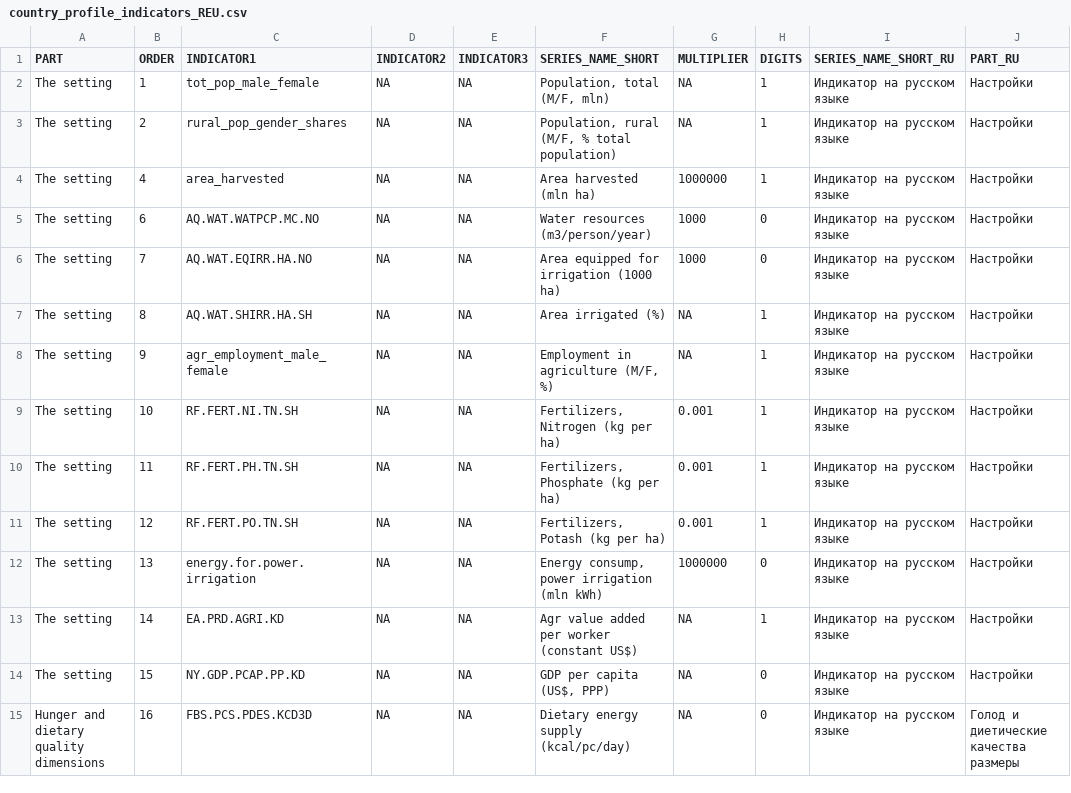
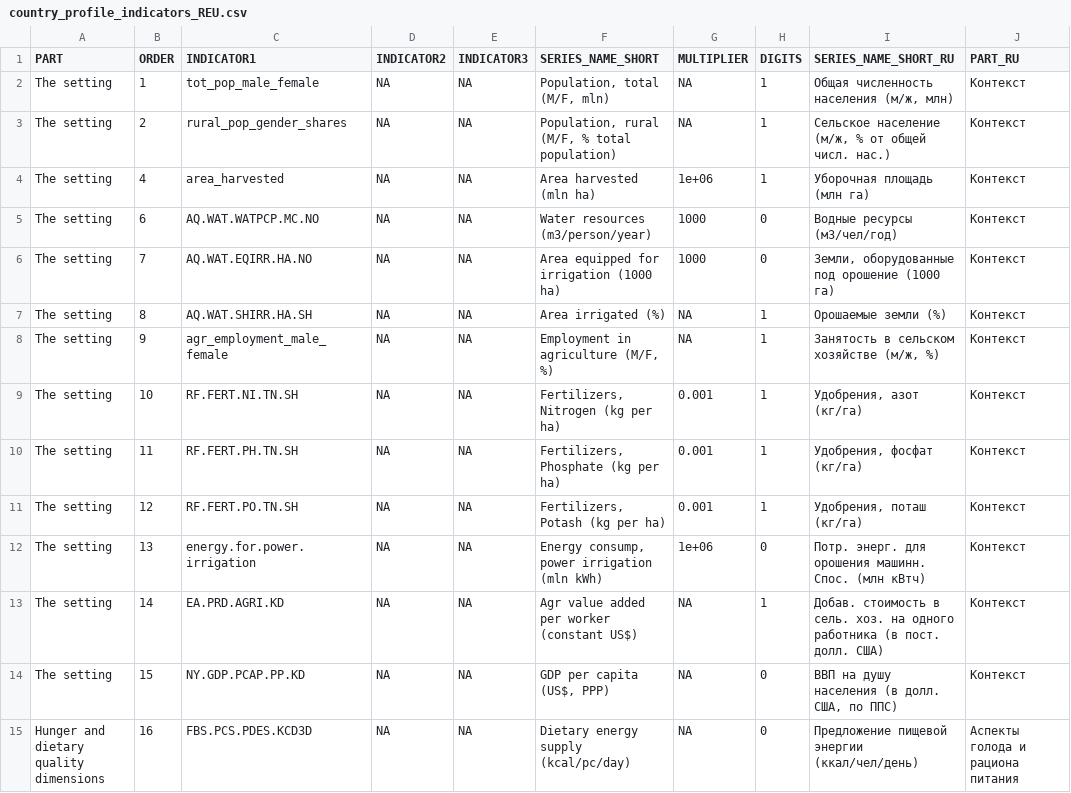
Before and after one commit to UNFAOstatistics/pocketbook, a CSV file: input/data/country_profile_indicators_REU.csv, drawn as a sheet; only a part is shown; the diff covers the shown part only.

Commit message:
REU rus translation - country profile indicators

```diff
--- a/input/data/country_profile_indicators_REU.csv
+++ b/input/data/country_profile_indicators_REU.csv
@@ -1,15 +1,15 @@
 "PART","ORDER","INDICATOR1","INDICATOR2","INDICATOR3","SERIES_NAME_SHORT","MULTIPLIER","DIGITS","SERIES_NAME_SHORT_RU","PART_RU"
-"The setting",1,"tot_pop_male_female",NA,NA,"Population, total (M/F, mln)",NA,1,"Индикатор на русском языке","Настройки"
-"The setting",2,"rural_pop_gender_shares",NA,NA,"Population, rural (M/F, % total population)",NA,1,"Индикатор на русском языке","Настройки"
-"The setting",4,"area_harvested",NA,NA,"Area harvested (mln ha)",1000000,1,"Индикатор на русском языке","Настройки"
-"The setting",6,"AQ.WAT.WATPCP.MC.NO",NA,NA,"Water resources (m3/person/year)",1000,0,"Индикатор на русском языке","Настройки"
-"The setting",7,"AQ.WAT.EQIRR.HA.NO",NA,NA,"Area equipped for irrigation (1000 ha)",1000,0,"Индикатор на русском языке","Настройки"
-"The setting",8,"AQ.WAT.SHIRR.HA.SH",NA,NA,"Area irrigated (%)",NA,1,"Индикатор на русском языке","Настройки"
-"The setting",9,"agr_employment_male_female",NA,NA,"Employment in agriculture (M/F, %)",NA,1,"Индикатор на русском языке","Настройки"
-"The setting",10,"RF.FERT.NI.TN.SH",NA,NA,"Fertilizers, Nitrogen (kg per ha)",0.001,1,"Индикатор на русском языке","Настройки"
-"The setting",11,"RF.FERT.PH.TN.SH",NA,NA,"Fertilizers, Phosphate (kg per ha)",0.001,1,"Индикатор на русском языке","Настройки"
-"The setting",12,"RF.FERT.PO.TN.SH",NA,NA,"Fertilizers, Potash (kg per ha)",0.001,1,"Индикатор на русском языке","Настройки"
-"The setting",13,"energy.for.power.irrigation",NA,NA,"Energy consump, power irrigation (mln kWh)",1000000,0,"Индикатор на русском языке","Настройки"
-"The setting",14,"EA.PRD.AGRI.KD",NA,NA,"Agr value added per worker (constant US$)",NA,1,"Индикатор на русском языке","Настройки"
-"The setting",15,"NY.GDP.PCAP.PP.KD",NA,NA,"GDP per capita (US$, PPP)",NA,0,"Индикатор на русском языке","Настройки"
-"Hunger and dietary quality dimensions",16,"FBS.PCS.PDES.KCD3D",NA,NA,"Dietary energy supply (kcal/pc/day)",NA,0,"Индикатор на русском языке","Голод и диетические качества размеры"
+"The setting",1,"tot_pop_male_female",NA,NA,"Population, total (M/F, mln)",NA,1,"Общая численность населения (м/ж, млн)","Контекст"
+"The setting",2,"rural_pop_gender_shares",NA,NA,"Population, rural (M/F, % total population)",NA,1,"Сельское население (м/ж, % от общей числ. нас.)","Контекст"
+"The setting",4,"area_harvested",NA,NA,"Area harvested (mln ha)",1e+06,1,"Уборочная площадь (млн га)","Контекст"
+"The setting",6,"AQ.WAT.WATPCP.MC.NO",NA,NA,"Water resources (m3/person/year)",1000,0,"Водные ресурсы (м3/чел/год)","Контекст"
+"The setting",7,"AQ.WAT.EQIRR.HA.NO",NA,NA,"Area equipped for irrigation (1000 ha)",1000,0,"Земли, оборудованные под орошение (1000 га)","Контекст"
+"The setting",8,"AQ.WAT.SHIRR.HA.SH",NA,NA,"Area irrigated (%)",NA,1,"Орошаемые земли (%)","Контекст"
+"The setting",9,"agr_employment_male_female",NA,NA,"Employment in agriculture (M/F, %)",NA,1,"Занятость в сельском хозяйстве (м/ж, %)","Контекст"
+"The setting",10,"RF.FERT.NI.TN.SH",NA,NA,"Fertilizers, Nitrogen (kg per ha)",0.001,1,"Удобрения, азот (кг/га)","Контекст"
+"The setting",11,"RF.FERT.PH.TN.SH",NA,NA,"Fertilizers, Phosphate (kg per ha)",0.001,1,"Удобрения, фосфат (кг/га)","Контекст"
+"The setting",12,"RF.FERT.PO.TN.SH",NA,NA,"Fertilizers, Potash (kg per ha)",0.001,1,"Удобрения,  поташ (кг/га)","Контекст"
+"The setting",13,"energy.for.power.irrigation",NA,NA,"Energy consump, power irrigation (mln kWh)",1e+06,0,"Потр. энерг. для орошения машинн. Спос. (млн кВтч)","Контекст"
+"The setting",14,"EA.PRD.AGRI.KD",NA,NA,"Agr value added per worker (constant US$)",NA,1,"Добав. стоимость в сель. хоз. на одного работника (в пост. долл. США)","Контекст"
+"The setting",15,"NY.GDP.PCAP.PP.KD",NA,NA,"GDP per capita (US$, PPP)",NA,0,"ВВП на душу населения (в долл. США, по ППС)","Контекст"
+"Hunger and dietary quality dimensions",16,"FBS.PCS.PDES.KCD3D",NA,NA,"Dietary energy supply (kcal/pc/day)",NA,0,"Предложение пищевой энергии (ккал/чел/день)","Аспекты голода и рациона питания"
```
Also changed, not shown: 76 edited cells elsewhere in this file, 3 other files.
